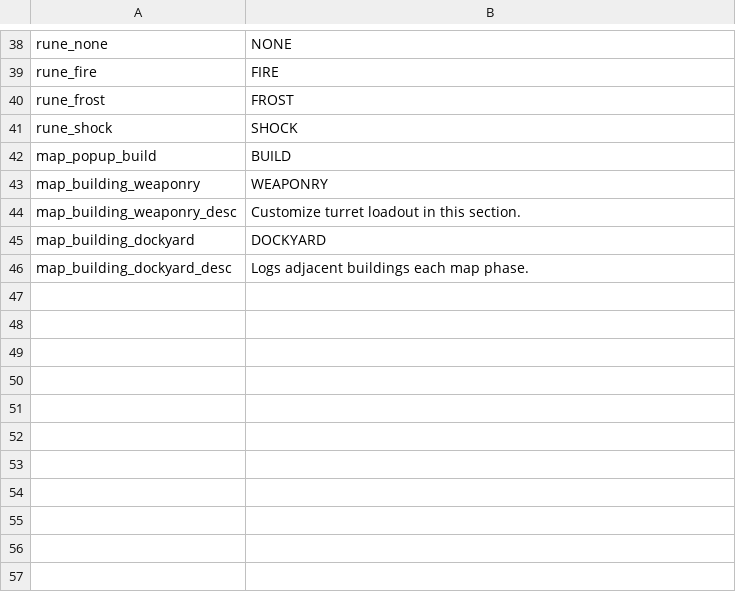
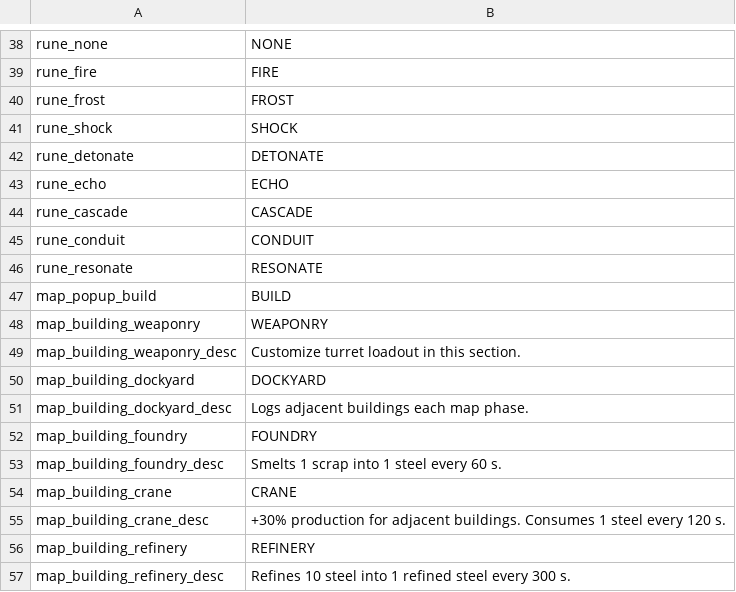
Before and after one commit to matt-neave/ship-corner-game, a CSV file: data/translations.csv, drawn as a sheet; only a part is shown, gaps mark what is left out; the diff names each change by its address in the sheet, - before the commit and + after, or states it on an @@ line.

```diff
--- a/data/translations.csv
+++ b/data/translations.csv
+row 42: rune_detonate | DETONATE
+row 43: rune_echo | ECHO
+row 44: rune_cascade | CASCADE
+row 45: rune_conduit | CONDUIT
+row 46: rune_resonate | RESONATE
+row 52: map_building_foundry | FOUNDRY
+row 53: map_building_foundry_desc | Smelts 1 scrap into 1 steel every 60 s.
+row 54: map_building_crane | CRANE
+row 55: map_building_crane_desc | +30% production for adjacent buildings. Consumes 1 steel every 120 s.
+row 56: map_building_refinery | REFINERY
+row 57: map_building_refinery_desc | Refines 10 steel into 1 refined steel every 300 s.
```
Also changed, not shown: 13 other files.
